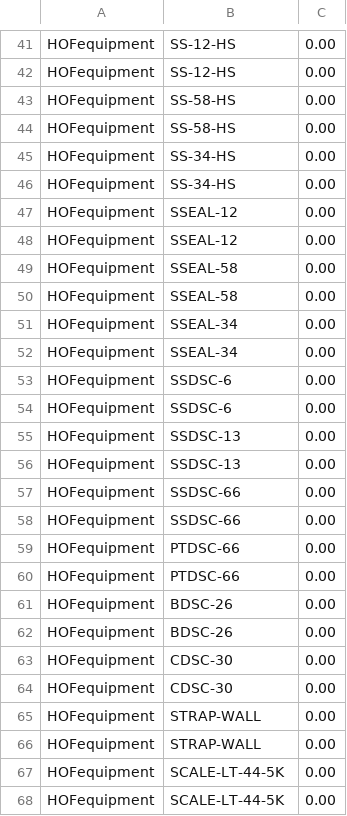
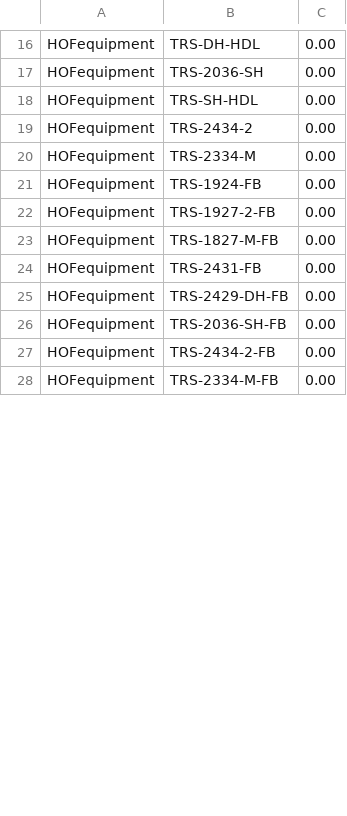
Before and after one commit to gradenova/scraper-heroku-1, a CSV file: csv/hofequipment.csv, drawn as a sheet; only a part is shown, gaps mark what is left out; removed rows and columns are numbered as before the commit, all else as after; the diff covers the shown part only; the diff names each change by its address in the sheet, - before the commit and + after, or states it on an @@ line.

```diff
--- a/csv/hofequipment.csv
+++ b/csv/hofequipment.csv
-B16: SS-12-HS
+B16: TRS-DH-HDL
-B17: SS-12-HS
+B17: TRS-2036-SH
-B18: SS-58-HS
+B18: TRS-SH-HDL
-row 44: HOFequipment | SS-58-HS | 0.00
-B19: SS-34-HS
+B19: TRS-2434-2
-B20: SS-34-HS
+B20: TRS-2334-M
-B21: SSEAL-12
+B21: TRS-1924-FB
-B22: SSEAL-12
+B22: TRS-1927-2-FB
-B23: SSEAL-58
+B23: TRS-1827-M-FB
-row 50: HOFequipment | SSEAL-58 | 0.00
-B24: SSEAL-34
+B24: TRS-2431-FB
-row 52: HOFequipment | SSEAL-34 | 0.00
-row 53: HOFequipment | SSDSC-6 | 0.00
-row 54: HOFequipment | SSDSC-6 | 0.00
-row 55: HOFequipment | SSDSC-13 | 0.00
-row 56: HOFequipment | SSDSC-13 | 0.00
-row 57: HOFequipment | SSDSC-66 | 0.00
-row 58: HOFequipment | SSDSC-66 | 0.00
-row 59: HOFequipment | PTDSC-66 | 0.00
-row 60: HOFequipment | PTDSC-66 | 0.00
-B25: BDSC-26
+B25: TRS-2429-DH-FB
-B26: BDSC-26
+B26: TRS-2036-SH-FB
-row 63: HOFequipment | CDSC-30 | 0.00
-row 64: HOFequipment | CDSC-30 | 0.00
-row 65: HOFequipment | STRAP-WALL | 0.00
-row 66: HOFequipment | STRAP-WALL | 0.00
-B27: SCALE-LT-44-5K
+B27: TRS-2434-2-FB
-B28: SCALE-LT-44-5K
+B28: TRS-2334-M-FB
```
Also changed, not shown: 29 removed rows and 17 edited cells elsewhere in this file, 6 other files.
